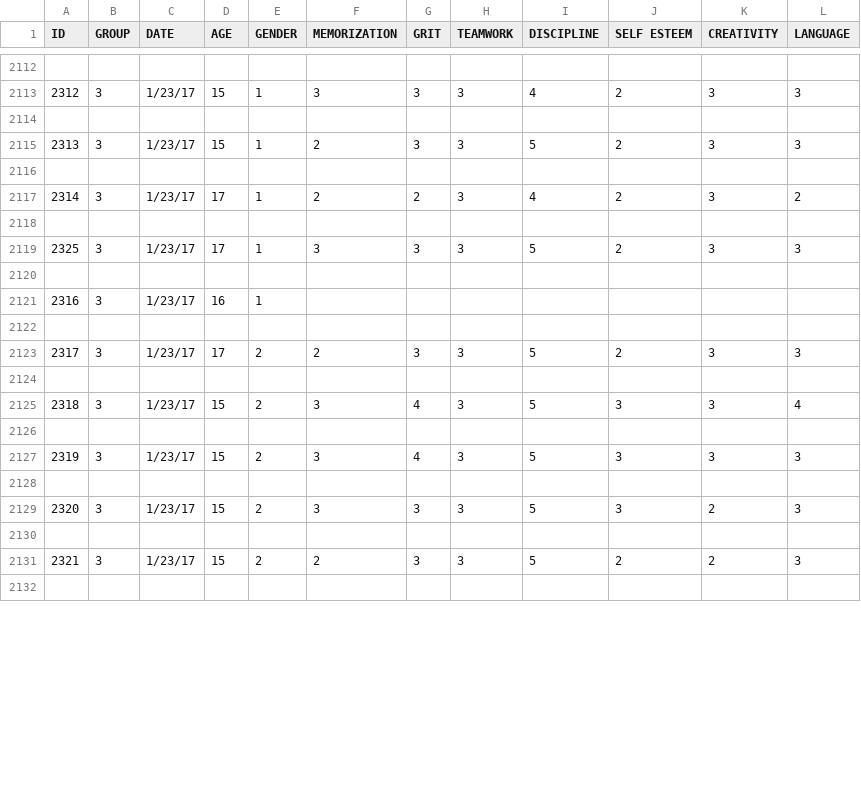
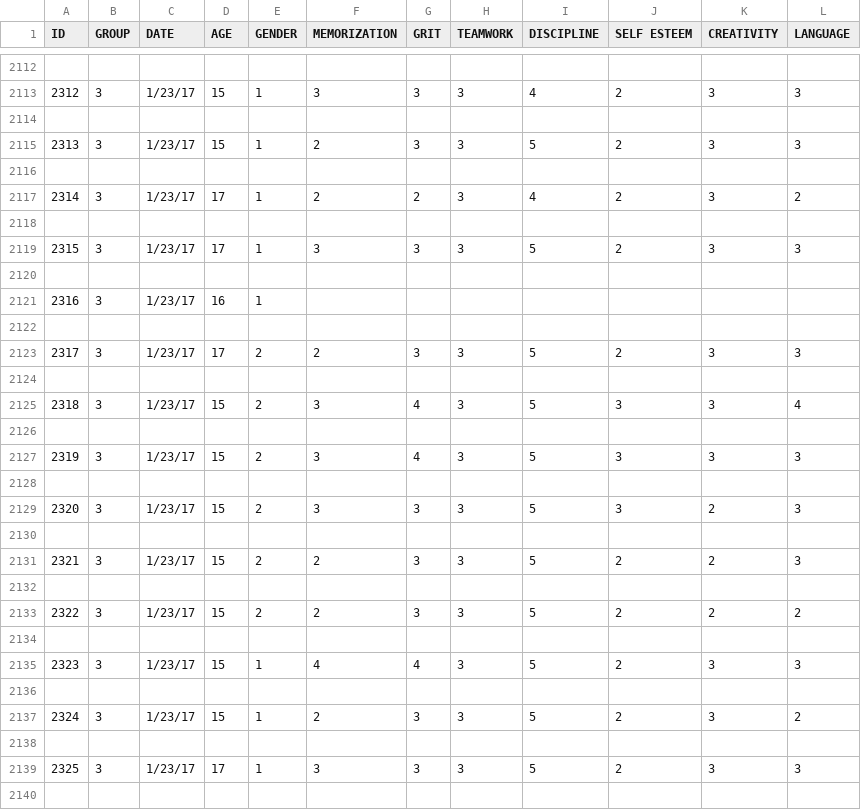
Before and after one commit to MindLeaps/tracker, a CSV file: db/seed_data/uganda_data.csv (was db/seed_data/realistic_data.csv), drawn as a sheet; only a part is shown, gaps mark what is left out; the diff covers the shown part only.

Commit message:
TRACK-110 - Fixed seeding of Uganda sample data

```diff
--- a/db/seed_data/realistic_data.csv
+++ b/db/seed_data/uganda_data.csv
@@ -2118,15 +2118,23 @@ ID,GROUP,DATE,AGE,GENDER,MEMORIZATION,GRIT,TEAMWORK,DISCIPLINE,SELF ESTEEM,CREAT
 
+2315,3,1/23/17,17,1,3,3,3,5,2,3,3
+
+2316,3,1/23/17,16,1,,,,,,,
+
+2317,3,1/23/17,17,2,2,3,3,5,2,3,3
+
+2318,3,1/23/17,15,2,3,4,3,5,3,3,4
+
+2319,3,1/23/17,15,2,3,4,3,5,3,3,3
+
+2320,3,1/23/17,15,2,3,3,3,5,3,2,3
+
+2321,3,1/23/17,15,2,2,3,3,5,2,2,3
+
+2322,3,1/23/17,15,2,2,3,3,5,2,2,2
+
+2323,3,1/23/17,15,1,4,4,3,5,2,3,3
+
+2324,3,1/23/17,15,1,2,3,3,5,2,3,2
+
 2325,3,1/23/17,17,1,3,3,3,5,2,3,3
 
-2316,3,1/23/17,16,1,,,,,,,
-
-2317,3,1/23/17,17,2,2,3,3,5,2,3,3
-
-2318,3,1/23/17,15,2,3,4,3,5,3,3,4
-
-2319,3,1/23/17,15,2,3,4,3,5,3,3,3
-
-2320,3,1/23/17,15,2,3,3,3,5,3,2,3
-
-2321,3,1/23/17,15,2,2,3,3,5,2,2,3
-
```
Also changed, not shown: 5 removed rows and 16 edited cells elsewhere in this file, 3 other files.
